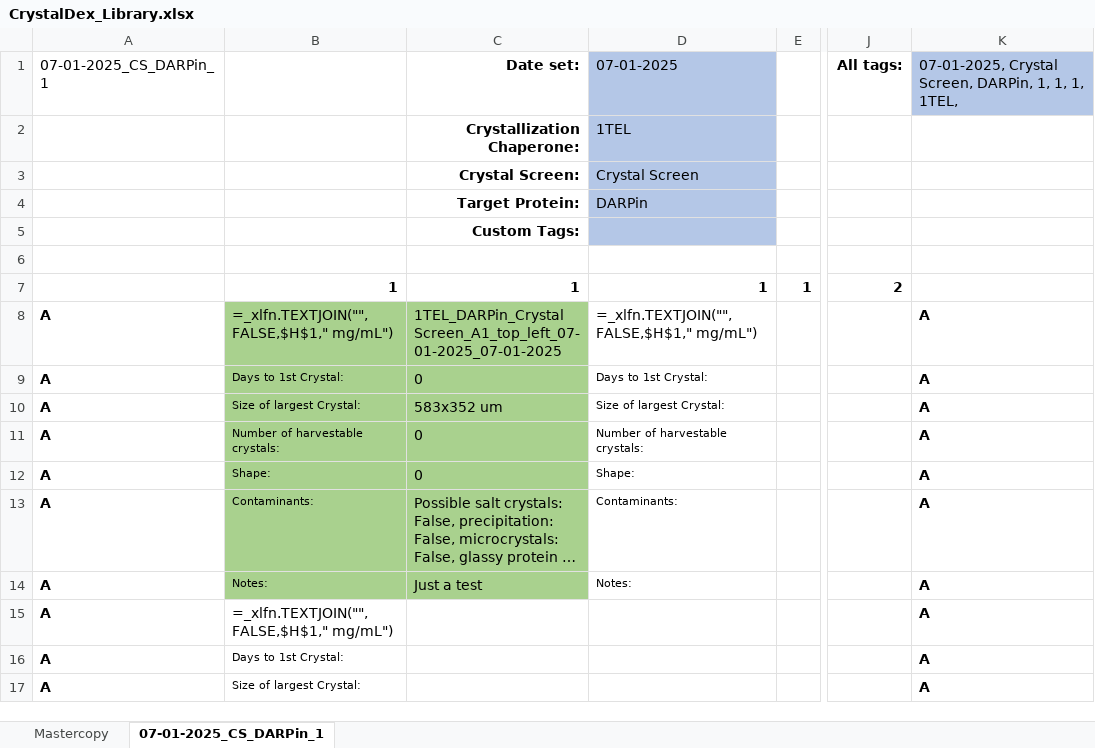
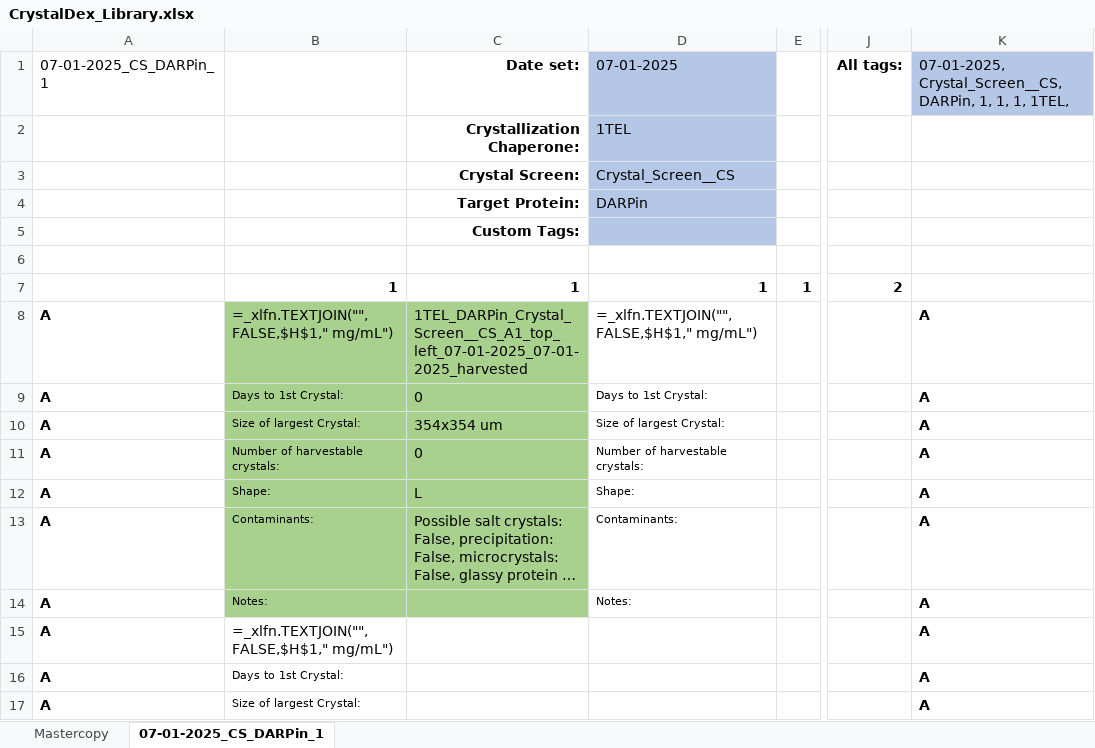
Before and after one commit to milesjb312/CrystalDex, an Excel workbook: CrystalDex_Library.xlsx, sheet 07-01-2025_CS_DARPin_1, drawn as a sheet; only a part is shown, gaps mark what is left out; long unchanged cells end in …; values as stored, in another font and other column widths than the file's, no borders; formulas without a stored value are shown as written; the diff names each change by its address in the sheet, - before the commit and + after, or states it on an @@ line.

```diff
--- a/CrystalDex_Library.xlsx (sheet 07-01-2025_CS_DARPin_1)
+++ b/CrystalDex_Library.xlsx (sheet 07-01-2025_CS_DARPin_1)
-K1: 07-01-2025, Crystal Screen, DARPin, 1,…
+K1: 07-01-2025, Crystal_Screen__CS, DARPin, 1,…
-D3: Crystal Screen
+D3: Crystal_Screen__CS
-C8: 1TEL_DARPin_Crystal Screen_A1_top_left_07-01-2025_07-01-2025
+C8: 1TEL_DARPin_Crystal_Screen__CS_A1_top_left_07-01-2025_07-01-2025_harvested
-C10: 583x352 um
+C10: 354x354 um
-C12: 0
+C12: L
-C14: Just a test
+C14: (empty)
```
Also changed, not shown: Crystal_Sendoff_Sheet.xlsx, 3 other files.
